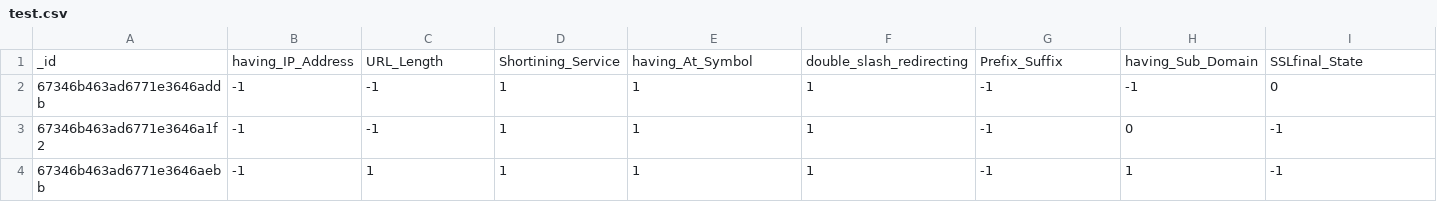
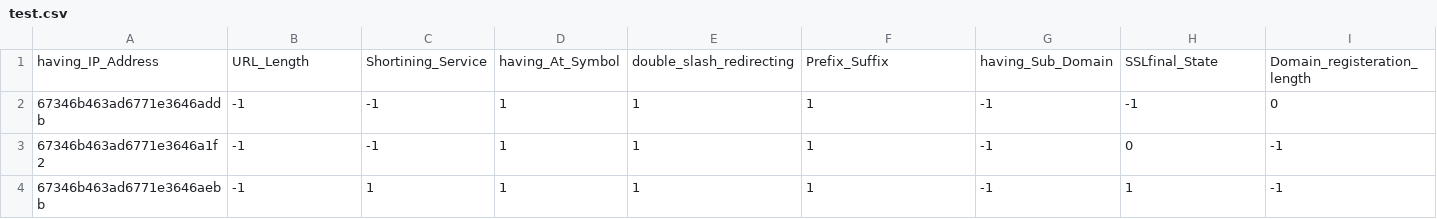
Before and after one commit to saivardhan4694/networksecurity, a CSV file: Artifacts/11_13_2024_20_20_52/data_ingestion/ingested/test.csv, drawn as a sheet; only a part is shown; removed rows and columns are numbered as before the commit, all else as after; rows hold the shown columns only; the diff names each change by its address in the sheet, - before the commit and + after, or states it on an @@ line.

```diff
--- a/Artifacts/11_13_2024_20_20_52/data_ingestion/ingested/test.csv
+++ b/Artifacts/11_13_2024_20_20_52/data_ingestion/ingested/test.csv
-row 1: _id | having_IP_Address | URL_Length | Shortining_Service | having_At_Symbol | double_slash_redirecting | Prefix_Suffix | having_Sub_Domain | SSLfinal_State
+row 1: having_IP_Address | URL_Length | Shortining_Service | having_At_Symbol | double_slash_redirecting | Prefix_Suffix | having_Sub_Domain | SSLfinal_State | Domain_registeration_length
```
Also changed, not shown: Artifacts/11_13_2024_20_20_52/data_ingestion/ingested/train.csv, 15 other files.
